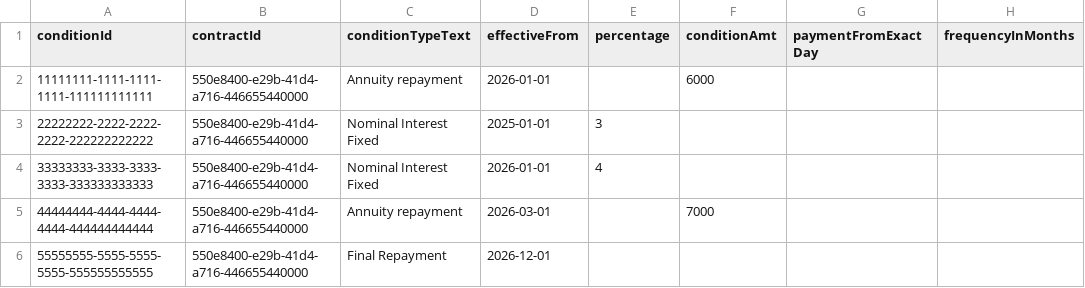
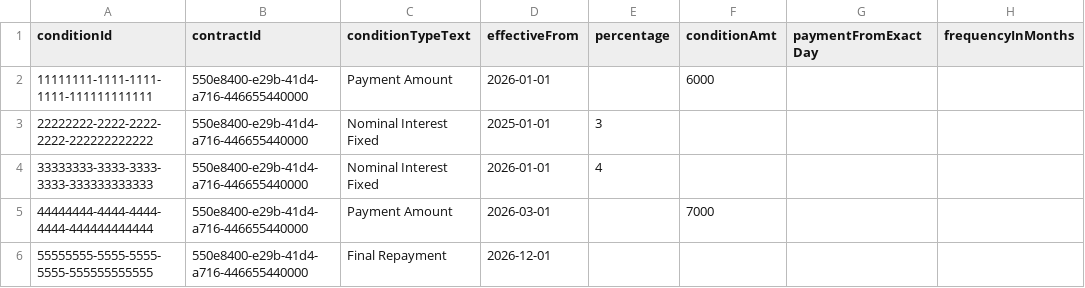
Before and after one commit to dhan17p/cashflowsimulation, a CSV file: db/data/cfs-ConditionItemsNew.csv, drawn as a sheet; only a part is shown; the diff names each change by its address in the sheet, - before the commit and + after, or states it on an @@ line.

```diff
--- a/db/data/cfs-ConditionItemsNew.csv
+++ b/db/data/cfs-ConditionItemsNew.csv
-C2 (conditionTypeText): Annuity repayment
+C2 (conditionTypeText): Payment Amount
-C5 (conditionTypeText): Annuity repayment
+C5 (conditionTypeText): Payment Amount
```
Also changed, not shown: 19 other files.
